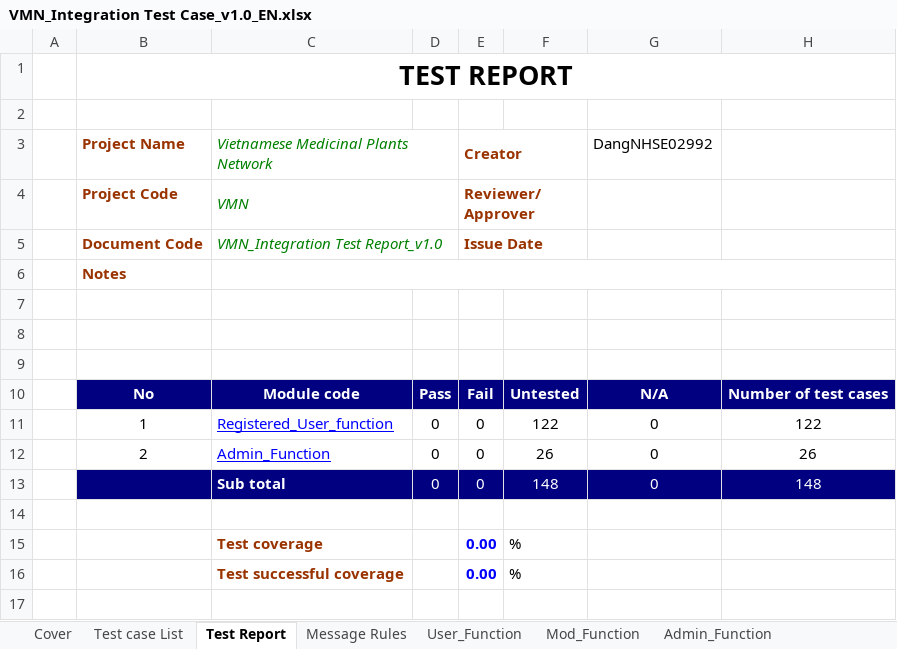
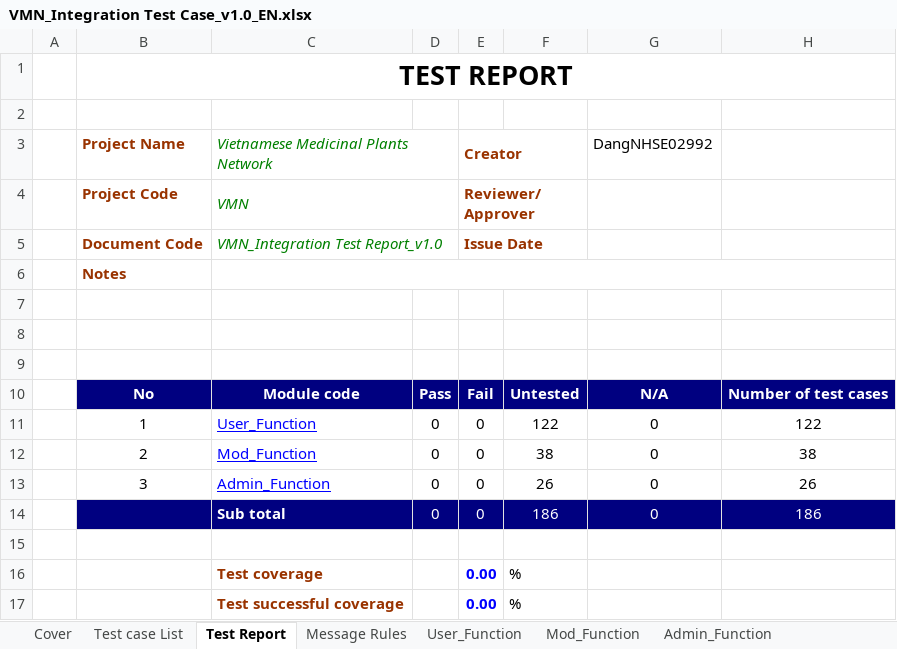
Before and after one commit to sangnvus/201601JS01, an Excel workbook: WIP/Deliverable/Report3/VMN_Integration Test Case_v1.0_EN.xlsx, sheet Test Report, drawn as a sheet; values as stored, in another font and other column widths than the file's, no borders; addresses are those after the commit; the diff names each change by its address in the sheet, - before the commit and + after, or states it on an @@ line.

Commit message:
final version: integration test case

```diff
--- a/WIP/Deliverable/Report3/VMN_Integration Test Case_v1.0_EN.xlsx (sheet Test Report)
+++ b/WIP/Deliverable/Report3/VMN_Integration Test Case_v1.0_EN.xlsx (sheet Test Report)
-C11: Registered_User_function
+C11: User_Function
+row 12:  | 2 | Mod_Function | 0 | 0 | 38 | 0 | 38
-B13 (Project Name): 2
+B13 (Project Name): 3
-F14: 148
+F14: 186
-H14: 148
+H14: 186
```
Also changed, not shown: sheet Test case List, formulas that keep their value.
